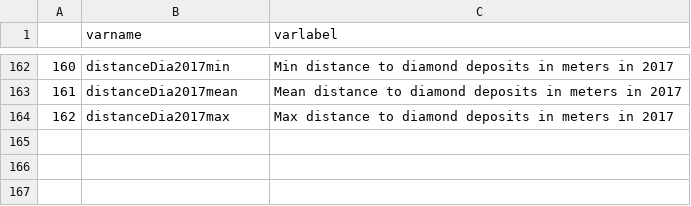
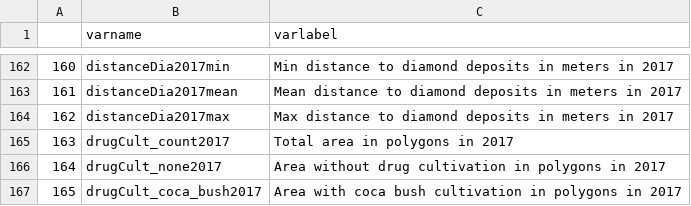
Before and after one commit to quarcs-lab/ds4bolivia, a CSV file: data/Definitions_GeoDS4Bolivia_v20250517.csv, drawn as a sheet; only a part is shown, gaps mark what is left out.

```diff
--- a/data/Definitions_GeoDS4Bolivia_v20250517.csv
+++ b/data/Definitions_GeoDS4Bolivia_v20250517.csv
@@ -164 +164,4 @@
 162,distanceDia2017max,Max distance to diamond deposits in meters in 2017
+163,drugCult_count2017,Total area in polygons in 2017
+164,drugCult_none2017,Area without drug cultivation in polygons in 2017
+165,drugCult_coca_bush2017,Area with coca bush cultivation in polygons in 2017
```
Also changed, not shown: data/GeoDS4Bolivia_v20250517.csv, 1 other file.
